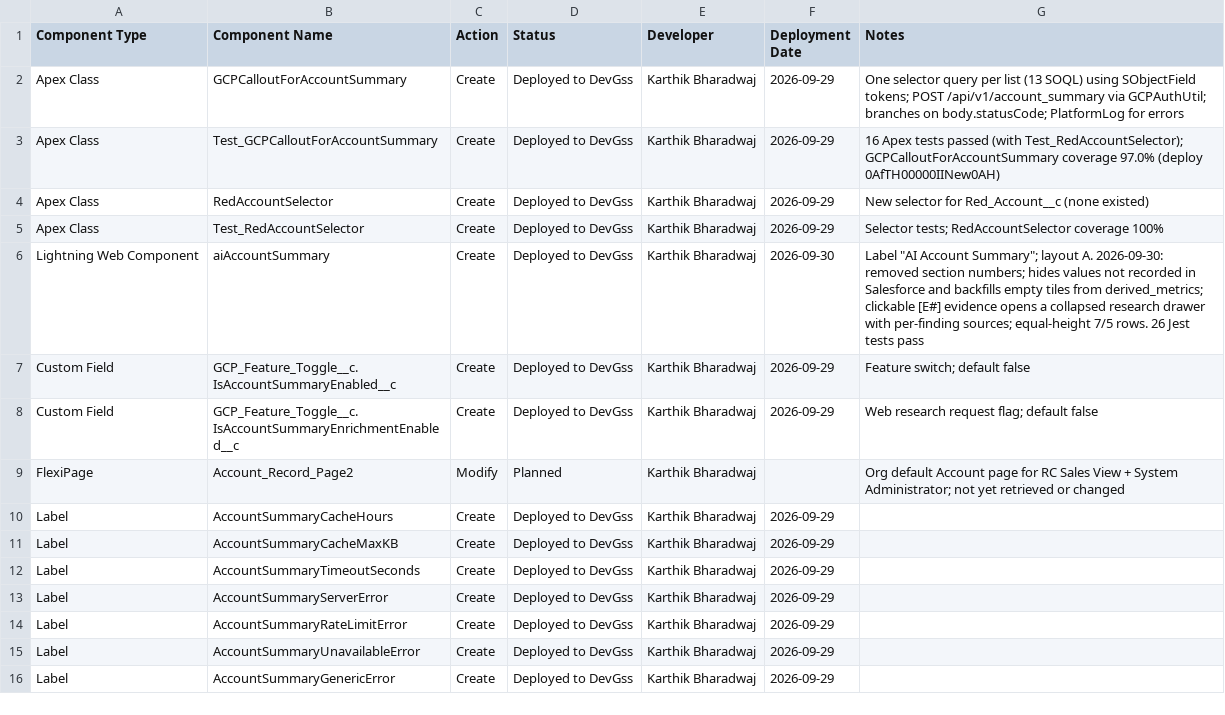
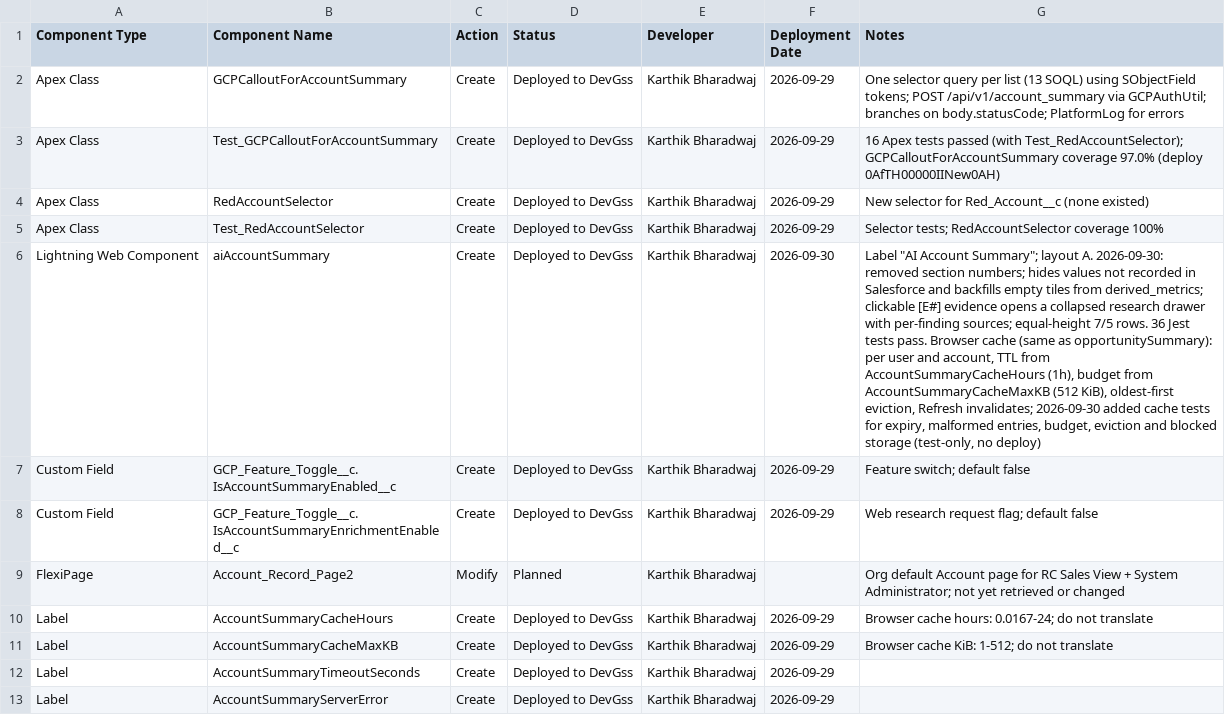
Before and after one commit to karthikbharadwaj-bit/DevGSS, a CSV file: docs/account-summary-components.csv, drawn as a sheet; only a part is shown; the shorter side is filled out with more unchanged rows; the diff names each change by its address in the sheet, - before the commit and + after, or states it on an @@ line.

```diff
--- a/docs/account-summary-components.csv
+++ b/docs/account-summary-components.csv
-G6 (Notes): …7/5 rows. 26 Jest tests pass
+G6 (Notes): …7/5 rows. 36 Jest tests pass. Browser cache (same as opportunitySummary): per user and account, TTL from AccountSummaryCacheHours (1h), budget from AccountSummaryCacheMaxKB (512 KiB), oldest-first eviction, Refresh invalidates; 2026-09-30 added cache tests for expiry, malformed entries, budget, eviction and blocked storage (test-only, no deploy)
-G10 (Notes): (empty)
+G10 (Notes): Browser cache hours: 0.0167-24; do not translate
-G11 (Notes): (empty)
+G11 (Notes): Browser cache KiB: 1-512; do not translate
```
Also changed, not shown: 2 other files.
